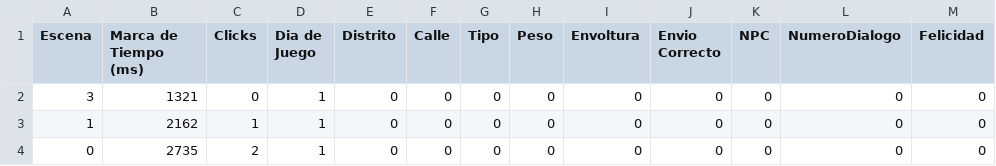
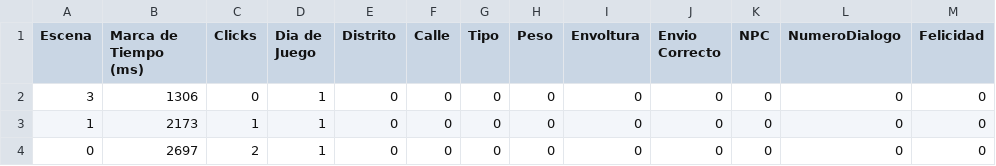
Before and after one commit to LuisEnriqueCabelloBlanco/MailToAtlantis, a CSV file: FuMonoStudios/Game/QAdata/myData.csv, drawn as a sheet; only a part is shown; the diff names each change by its address in the sheet, - before the commit and + after, or states it on an @@ line.

```diff
--- a/FuMonoStudios/Game/QAdata/myData.csv
+++ b/FuMonoStudios/Game/QAdata/myData.csv
-B2 (Marca de Tiempo (ms)): 1321
+B2 (Marca de Tiempo (ms)): 1306
-B3 (Marca de Tiempo (ms)): 2162
+B3 (Marca de Tiempo (ms)): 2173
-B4 (Marca de Tiempo (ms)): 2735
+B4 (Marca de Tiempo (ms)): 2697
```
Also changed, not shown: 2 other files.
